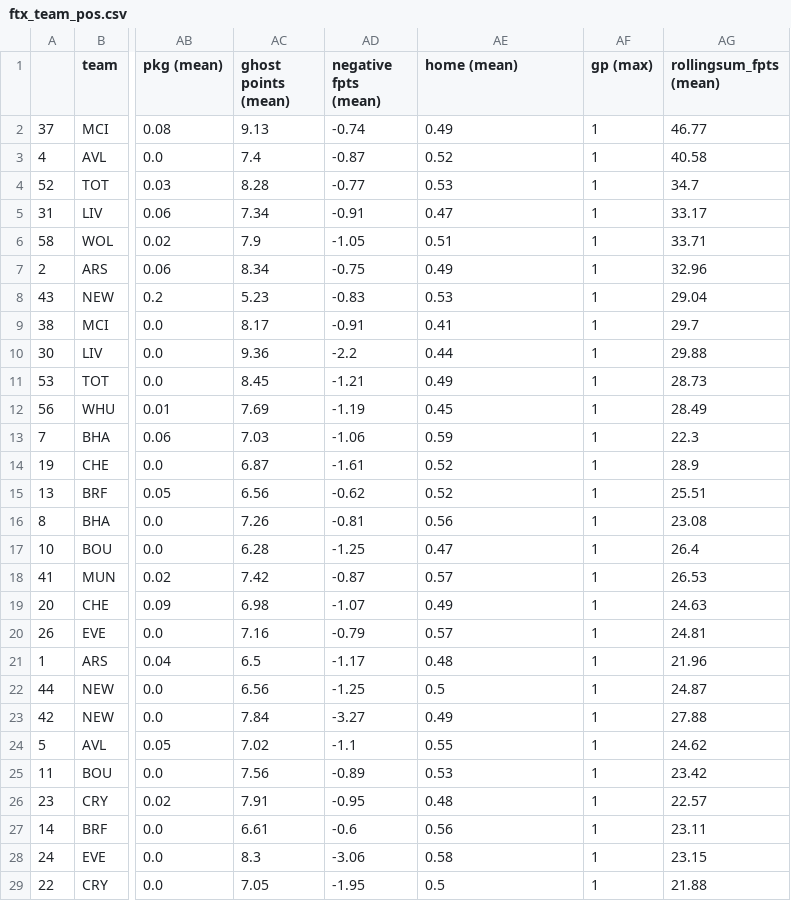
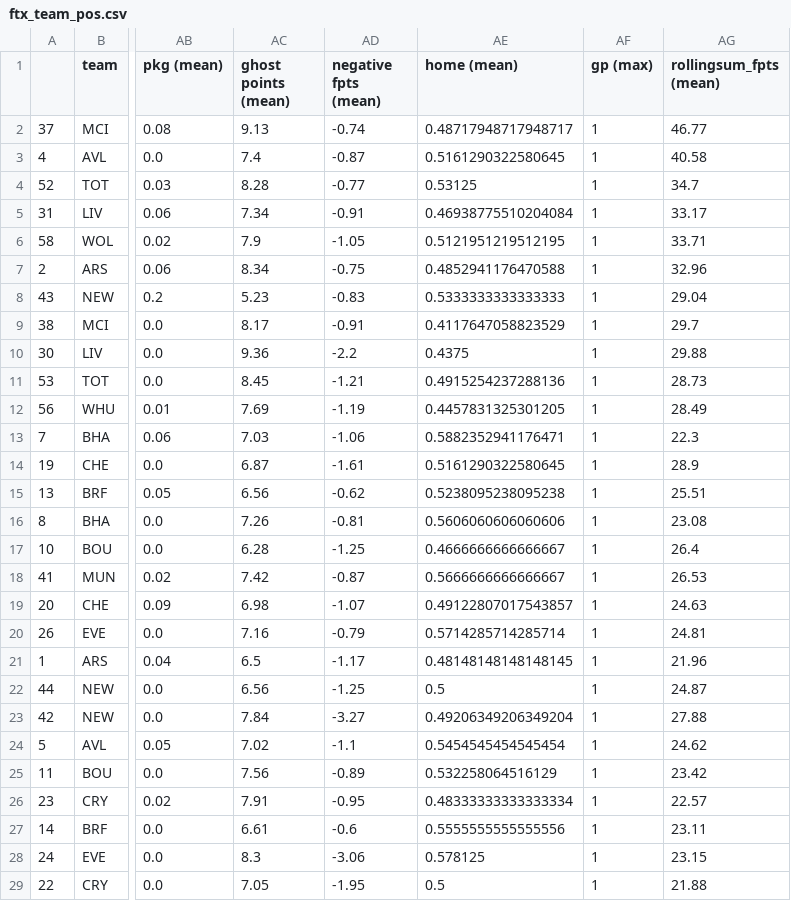
Before and after one commit to ds-oliver/st_fantrax_dashboard, a CSV file: data/display-data/final/ftx_team_pos.csv, drawn as a sheet; only a part is shown, gaps mark what is left out; the diff covers the shown part only; the diff names each change by its address in the sheet, - before the commit and + after, or states it on an @@ line.

```diff
--- a/data/display-data/final/ftx_team_pos.csv
+++ b/data/display-data/final/ftx_team_pos.csv
-AE2 (home (mean)): 0.49
+AE2 (home (mean)): 0.48717948717948717
-AE3 (home (mean)): 0.52
+AE3 (home (mean)): 0.5161290322580645
-AE4 (home (mean)): 0.53
+AE4 (home (mean)): 0.53125
-AE5 (home (mean)): 0.47
+AE5 (home (mean)): 0.46938775510204084
-AE6 (home (mean)): 0.51
+AE6 (home (mean)): 0.5121951219512195
-AE7 (home (mean)): 0.49
+AE7 (home (mean)): 0.4852941176470588
-AE8 (home (mean)): 0.53
+AE8 (home (mean)): 0.5333333333333333
-AE9 (home (mean)): 0.41
+AE9 (home (mean)): 0.4117647058823529
-AE10 (home (mean)): 0.44
+AE10 (home (mean)): 0.4375
-AE11 (home (mean)): 0.49
+AE11 (home (mean)): 0.4915254237288136
-AE12 (home (mean)): 0.45
+AE12 (home (mean)): 0.4457831325301205
-AE13 (home (mean)): 0.59
+AE13 (home (mean)): 0.5882352941176471
-AE14 (home (mean)): 0.52
+AE14 (home (mean)): 0.5161290322580645
-AE15 (home (mean)): 0.52
+AE15 (home (mean)): 0.5238095238095238
-AE16 (home (mean)): 0.56
+AE16 (home (mean)): 0.5606060606060606
-AE17 (home (mean)): 0.47
+AE17 (home (mean)): 0.4666666666666667
-AE18 (home (mean)): 0.57
+AE18 (home (mean)): 0.5666666666666667
-AE19 (home (mean)): 0.49
+AE19 (home (mean)): 0.49122807017543857
-AE20 (home (mean)): 0.57
+AE20 (home (mean)): 0.5714285714285714
-AE21 (home (mean)): 0.48
+AE21 (home (mean)): 0.48148148148148145
-AE23 (home (mean)): 0.49
+AE23 (home (mean)): 0.49206349206349204
-AE24 (home (mean)): 0.55
+AE24 (home (mean)): 0.5454545454545454
-AE25 (home (mean)): 0.53
+AE25 (home (mean)): 0.532258064516129
-AE26 (home (mean)): 0.48
+AE26 (home (mean)): 0.48333333333333334
-AE27 (home (mean)): 0.56
+AE27 (home (mean)): 0.5555555555555556
-AE28 (home (mean)): 0.58
+AE28 (home (mean)): 0.578125
```
Also changed, not shown: 27 edited cells elsewhere in this file, data/display-data/final/grouped_player_data.csv, data/display-data/final/m_detail_bypos_vsteam.csv, 50 other files.
